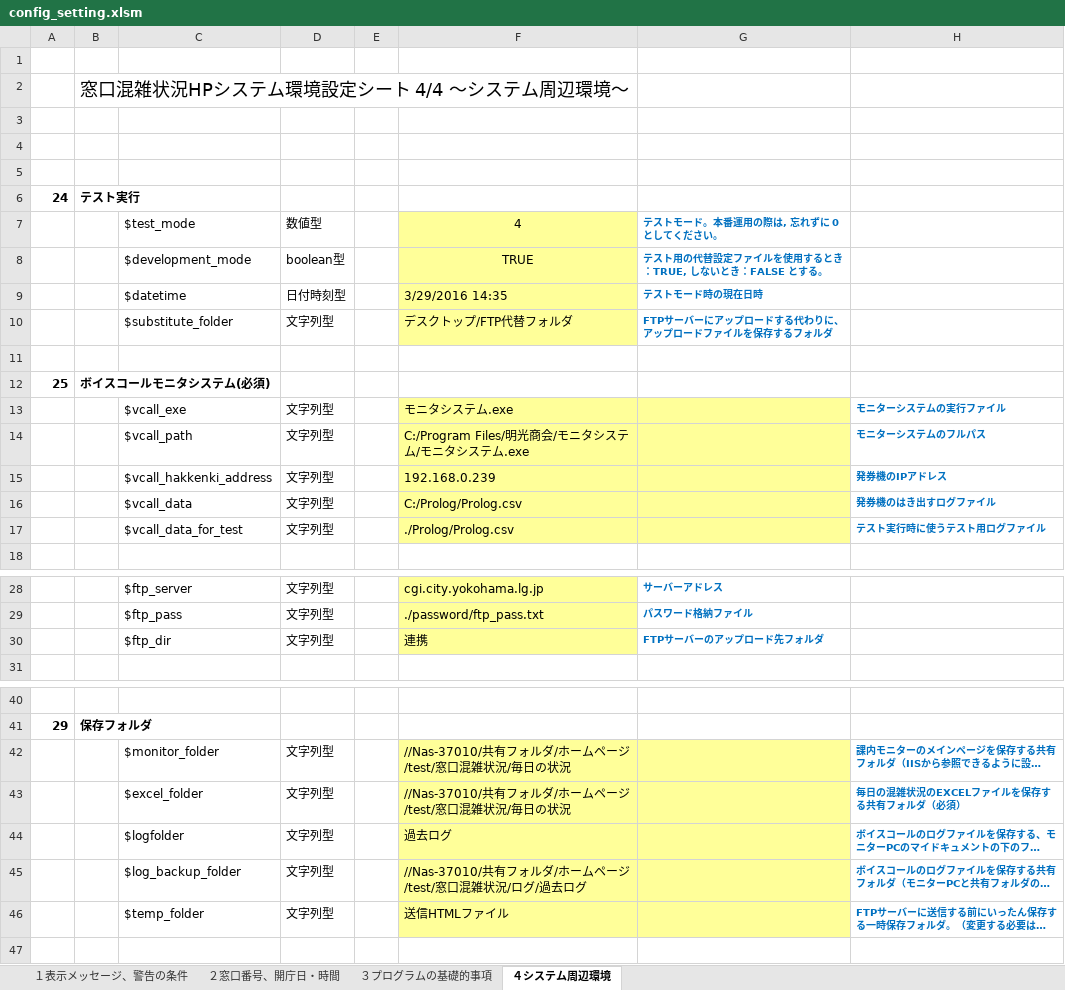
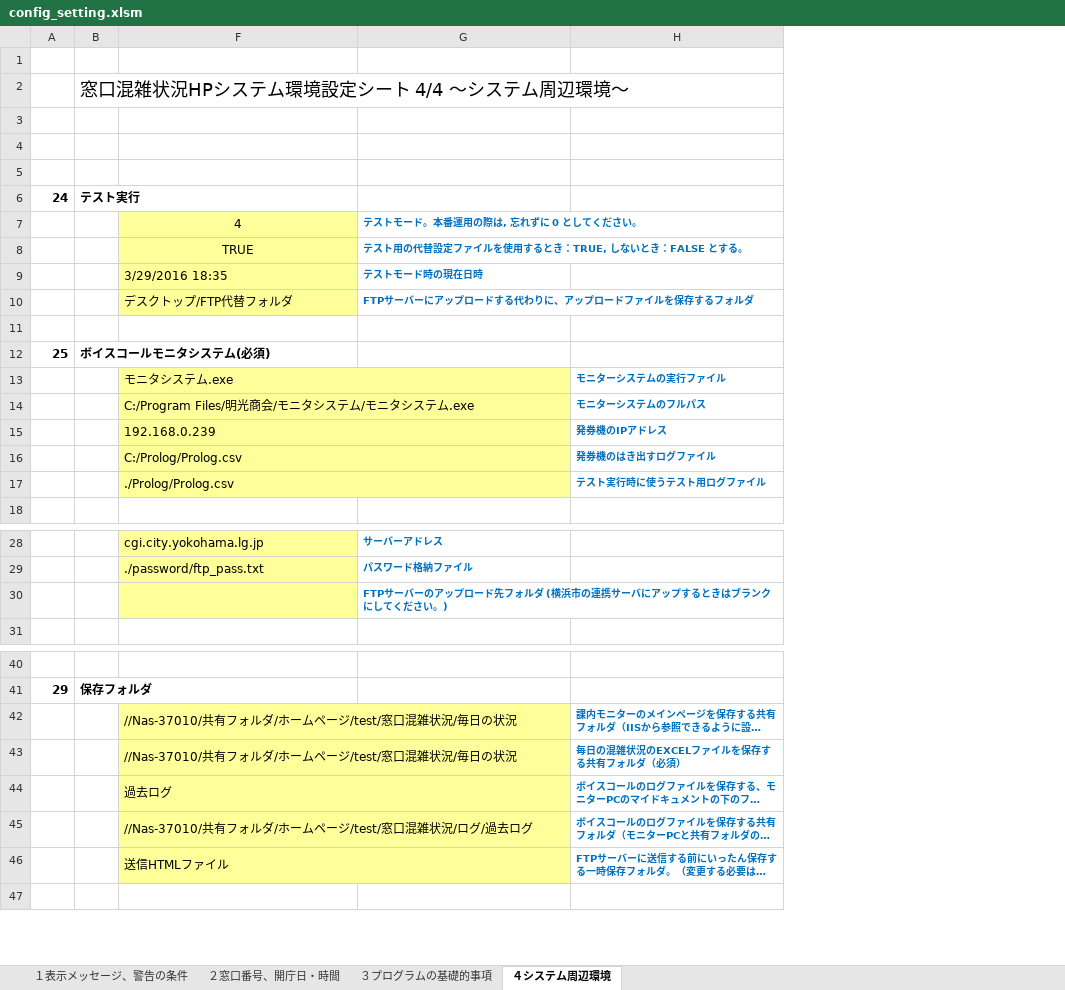
Before and after one commit to INUZUKA-Katsu/Congestion-display-system-at-reception-counters, an Excel workbook: config_setting.xlsm, sheet ４システム周辺環境, drawn as a sheet; only a part is shown, gaps mark what is left out; long unchanged cells end in …; values as stored, in another font and other column widths than the file's, no borders; charts and pictures not drawn; removed rows and columns are numbered as before the commit, all else as after; the diff names each change by its address in the sheet, - before the commit and + after, or states it on an @@ line.

Commit message:
Version 3.53 ･correction of manually ending process ･batch to repair past log ･batch to make excel files ･corrective of web accessibility

```diff
--- a/config_setting.xlsm (sheet ４システム周辺環境)
+++ b/config_setting.xlsm (sheet ４システム周辺環境)
@@ column C hidden, rows 7-17: $test_mode | $development_mode | $datetime | $substitute_folder |  |  | $vcall_exe | $vcall_path | $vcall_hakkenki_address | $vcall_data | $vcall_data_for_test; rows 28-29: $ftp_server | $ftp_pass; rows 42-46: $monitor_folder | $excel_folder | $logfolder | $log_backup_folder | $temp_folder @@
@@ column D hidden, rows 7-17: 数値型 | boolean型 | 日付時刻型 | 文字列型 |  |  | 文字列型 | 文字列型 | 文字列型 | 文字列型 | 文字列型; rows 28-29: 文字列型 | 文字列型; rows 42-46: all 文字列型 @@
@@ column E hidden, empty @@
-F9: 3/29/2016 14:35
+F9: 3/29/2016 18:35
+F13:G13 merged
+F14:G14 merged
+F15:G15 merged
+F16:G16 merged
+F17:G17 merged
-row 30:  |  | $ftp_dir | 文字列型 |  | 連携 | FTPサーバーのアップロード先フォルダ
+row 30:  |  |  | FTPサーバーのアップロード先フォルダ (横浜市の連携サーバにアップするときはブランクにしてください。)
+F42:G42 merged
+F43:G43 merged
+F44:G44 merged
+F45:G45 merged
+F46:G46 merged
```
Also changed, not shown: sheet １表示メッセージ、警告の条件, sheet ３プログラムの基礎的事項, sheet ２窓口番号、開庁日・時間, hidden cells, charts or pictures, 12 other files.
